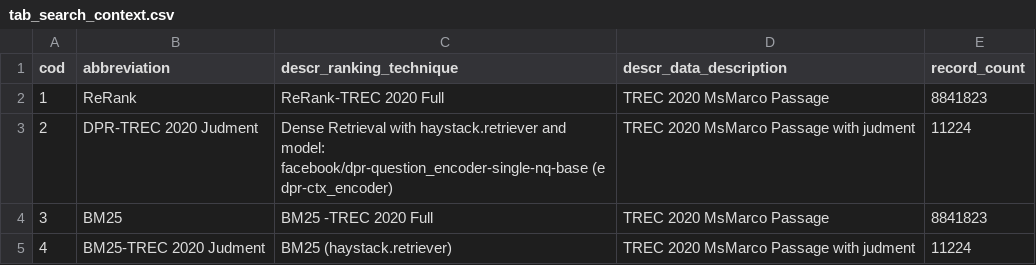
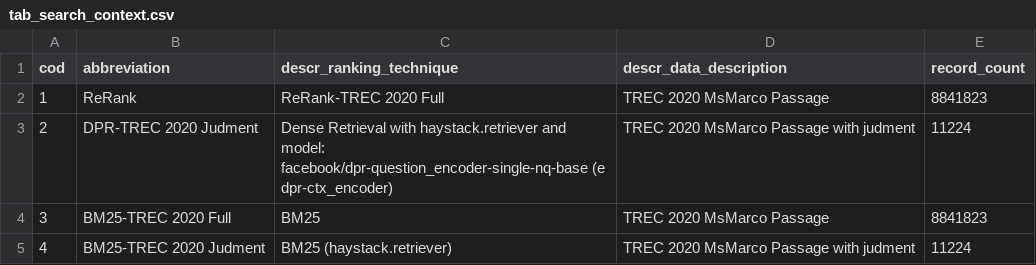
Before and after one commit to leonardo3108/robustez-query, a CSV file: data/tab_search_context.csv, drawn as a sheet.

Commit message:
graphic e tab_search_context adjusted

```diff
--- a/data/tab_search_context.csv
+++ b/data/tab_search_context.csv
@@ -3,3 +3,3 @@ cod,abbreviation,descr_ranking_technique,descr_data_description,record_count
 2,DPR-TREC 2020 Judment, Dense Retrieval with haystack.retriever and model: facebook/dpr-question_encoder-single-nq-base (e dpr-ctx_encoder),TREC 2020 MsMarco Passage with judment,11224
-3,BM25,BM25 -TREC 2020 Full,TREC 2020 MsMarco Passage, 8841823
+3,BM25-TREC 2020 Full,BM25,TREC 2020 MsMarco Passage, 8841823
 4,BM25-TREC 2020 Judment,BM25 (haystack.retriever),TREC 2020 MsMarco Passage with judment,11224
```
Also changed, not shown: 7 other files.
